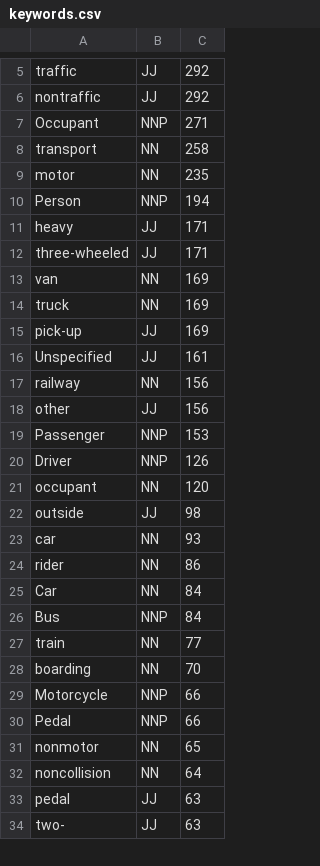
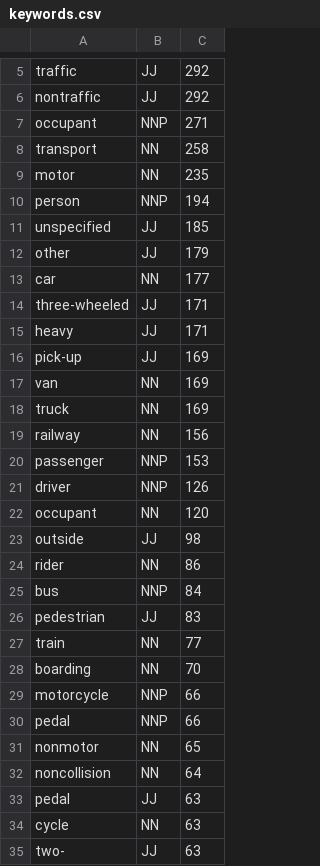
Before and after one commit to sigriston/parse-icd10-vcodes, a CSV file: keywords.csv, drawn as a sheet; only a part is shown, gaps mark what is left out; the diff covers the shown part only.

```diff
--- a/keywords.csv
+++ b/keywords.csv
@@ -6,26 +6,26 @@ traffic,JJ,292
 nontraffic,JJ,292
-Occupant,NNP,271
+occupant,NNP,271
 transport,NN,258
 motor,NN,235
-Person,NNP,194
+person,NNP,194
+unspecified,JJ,185
+other,JJ,179
+car,NN,177
+three-wheeled,JJ,171
 heavy,JJ,171
-three-wheeled,JJ,171
+pick-up,JJ,169
 van,NN,169
 truck,NN,169
-pick-up,JJ,169
-Unspecified,JJ,161
 railway,NN,156
-other,JJ,156
-Passenger,NNP,153
-Driver,NNP,126
+passenger,NNP,153
+driver,NNP,126
 occupant,NN,120
 outside,JJ,98
-car,NN,93
 rider,NN,86
-Car,NN,84
-Bus,NNP,84
+bus,NNP,84
+pedestrian,JJ,83
 train,NN,77
 boarding,NN,70
-Motorcycle,NNP,66
-Pedal,NNP,66
+motorcycle,NNP,66
+pedal,NNP,66
 nonmotor,NN,65
@@ -33,2 +33,3 @@ noncollision,NN,64
 pedal,JJ,63
+cycle,NN,63
 two-,JJ,63
```
Also changed, not shown: 11 added rows, 15 removed rows, 20 moved rows and 11 edited cells elsewhere in this file, nonkeywords.csv, 1 other file.
